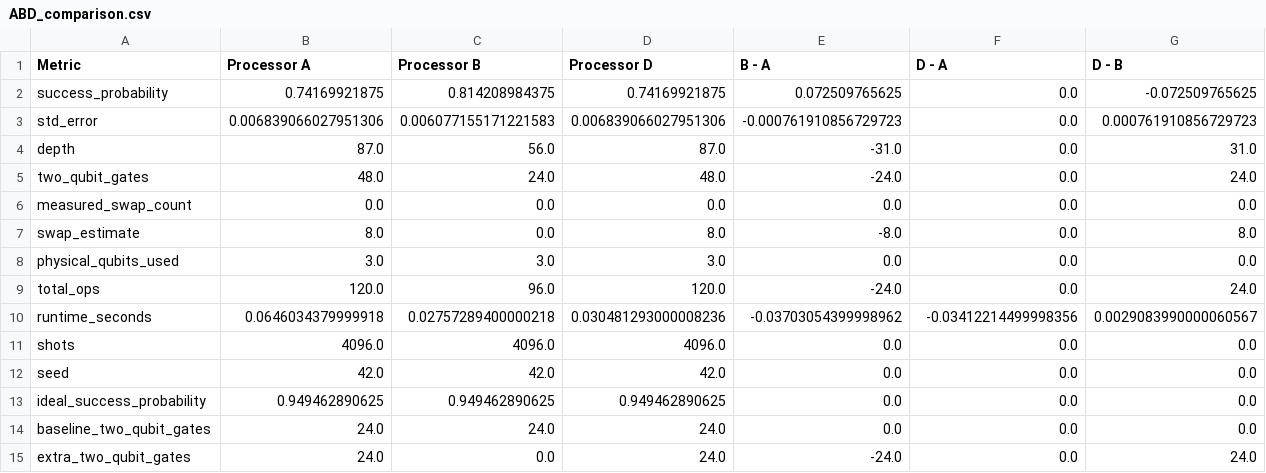
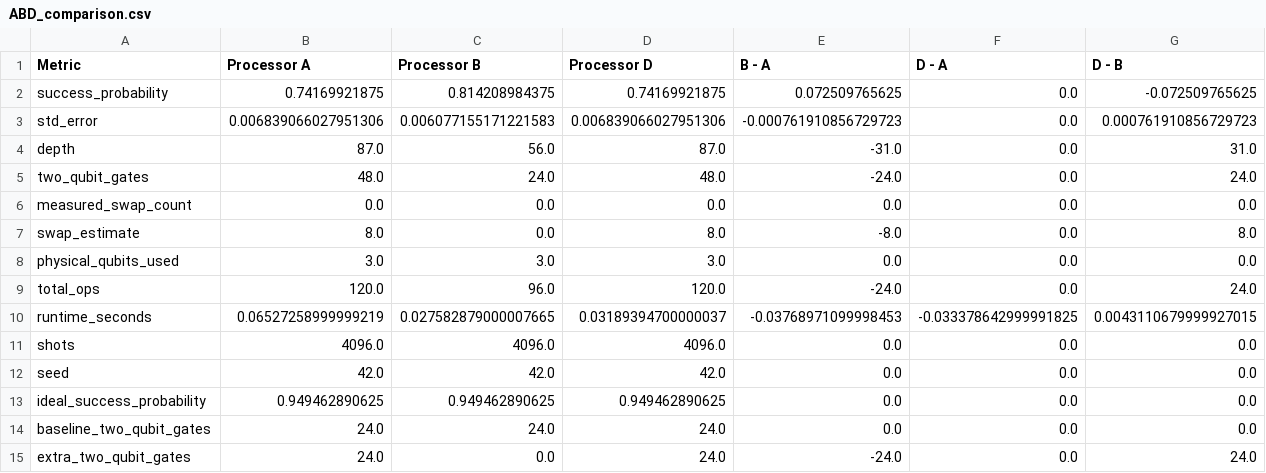
Before and after one commit to RishiYamjala/crypto-inventory-migration-phase2, a CSV file: results/tables/ABD_comparison.csv, drawn as a sheet.

Commit message:
Sync benchmark metrics to clean Processor D CI run

```diff
--- a/results/tables/ABD_comparison.csv
+++ b/results/tables/ABD_comparison.csv
@@ -9,3 +9,3 @@ physical_qubits_used,3.0,3.0,3.0,0.0,0.0,0.0
 total_ops,120.0,96.0,120.0,-24.0,0.0,24.0
-runtime_seconds,0.0646034379999918,0.02757289400000218,0.030481293000008236,-0.03703054399998962,-0.03412214499998356,0.0029083990000060567
+runtime_seconds,0.06527258999999219,0.027582879000007665,0.03189394700000037,-0.03768971099998453,-0.033378642999991825,0.0043110679999927015
 shots,4096.0,4096.0,4096.0,0.0,0.0,0.0
```
